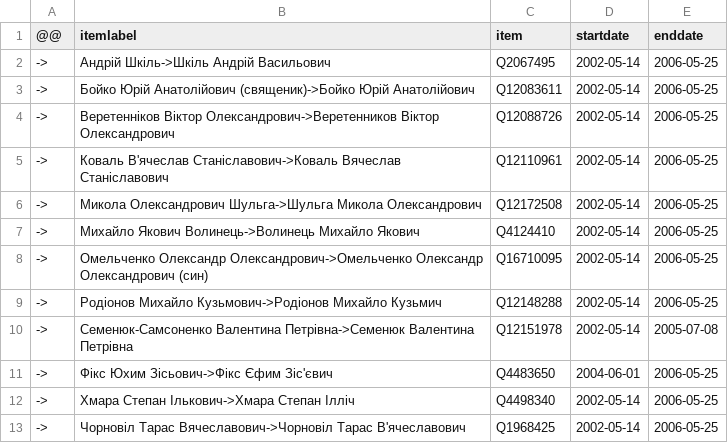
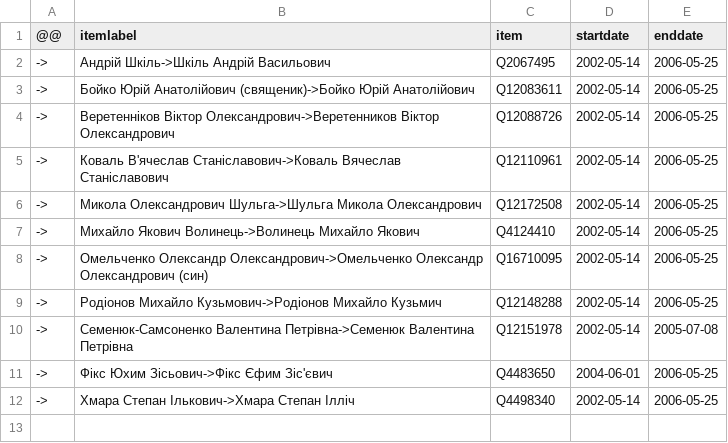
Before and after one commit to every-politician-scrapers/ukraine-cabinet, a CSV file: sources/rada-4/diff.csv, drawn as a sheet.

```diff
--- a/sources/rada-4/diff.csv
+++ b/sources/rada-4/diff.csv
@@ -12,2 +12 @@
 ->,Хмара Степан Ількович->Хмара Степан Ілліч,Q4498340,2002-05-14,2006-05-25
-->,Чорновіл Тарас Вячеславович->Чорновіл Тарас В'ячеславович,Q1968425,2002-05-14,2006-05-25
```
Also changed, not shown: sources/rada-3/diff.csv, sources/rada-5/diff.csv, 14 other files.
